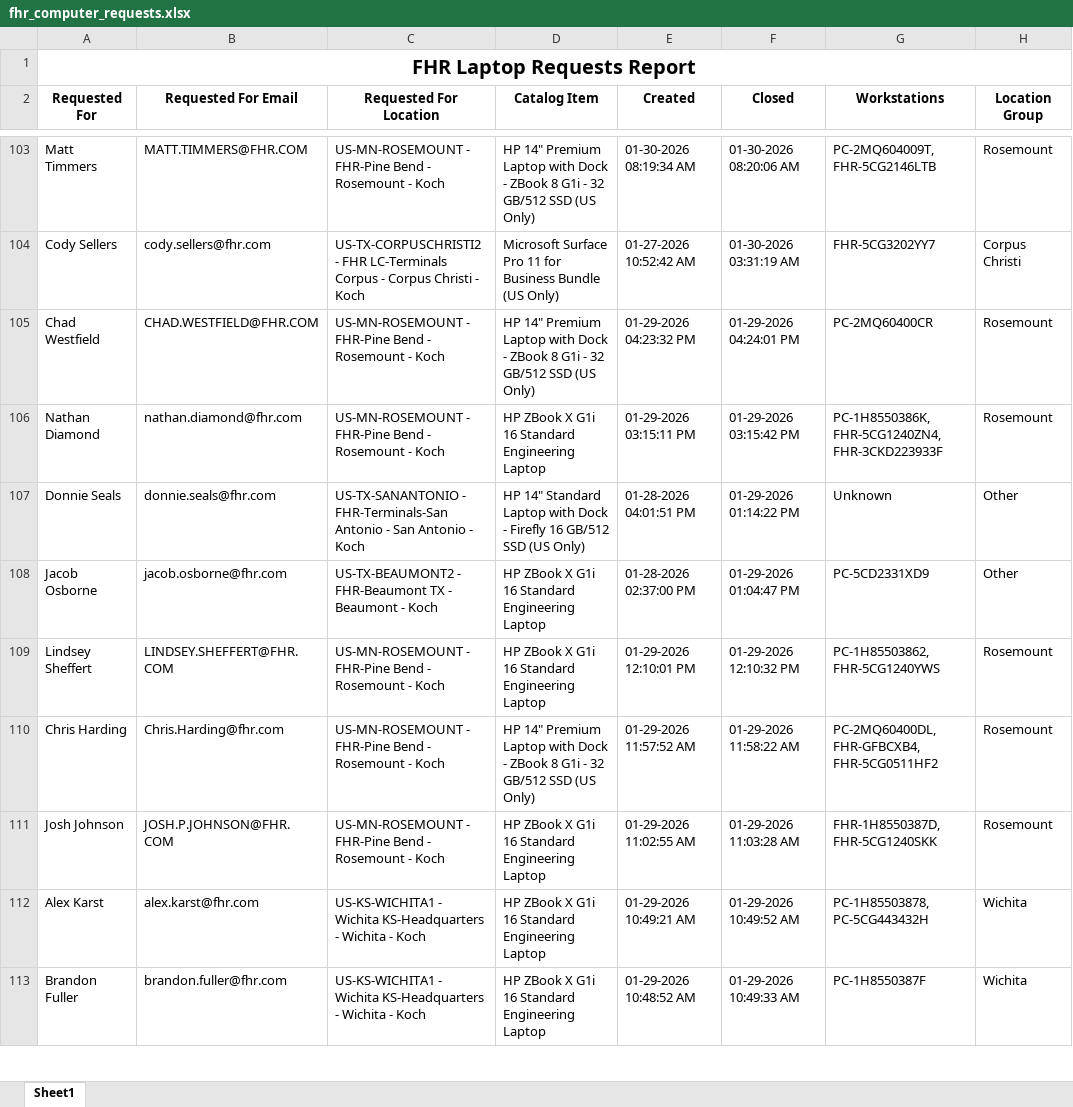
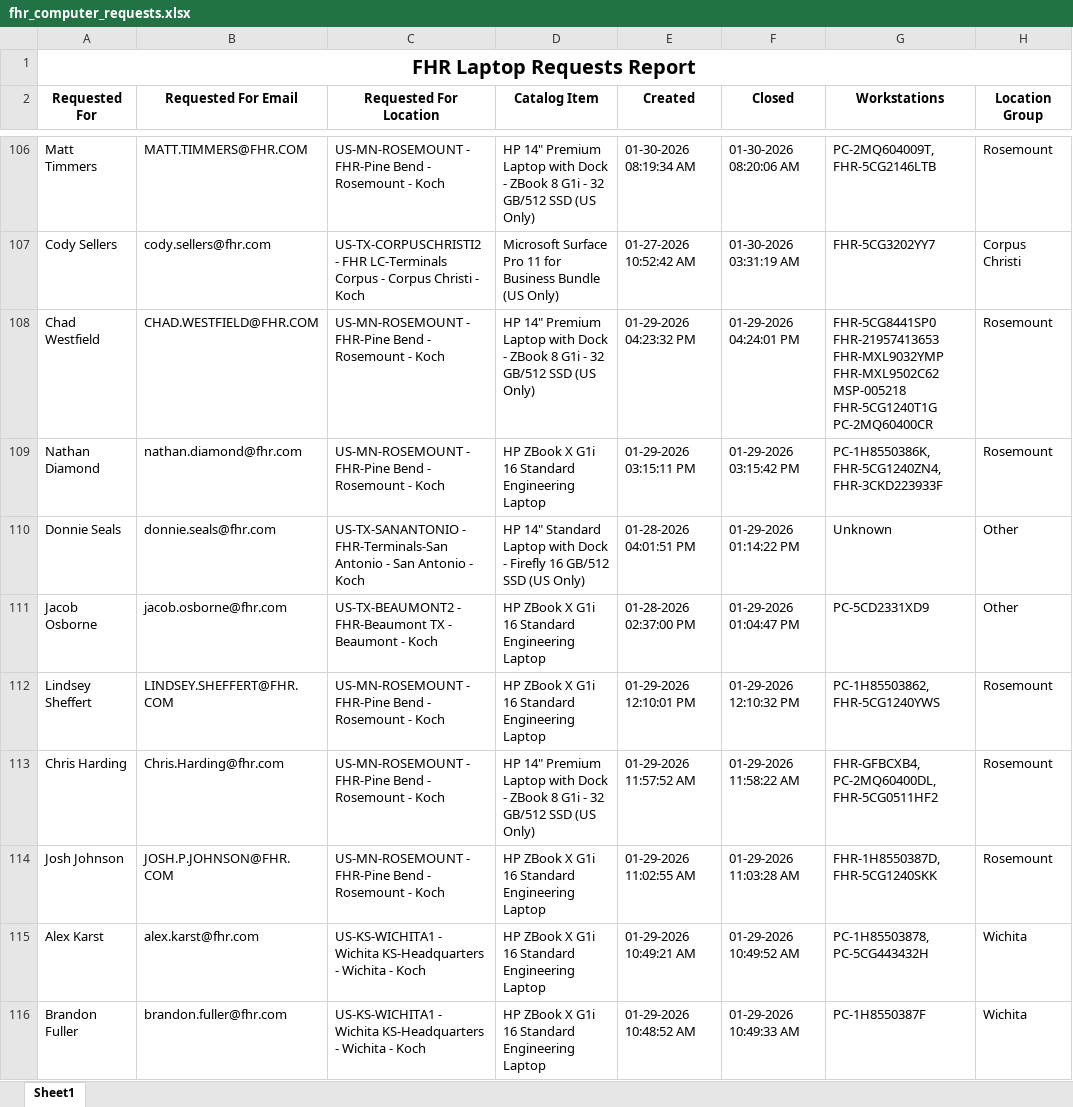
Before and after one commit to ellis-massey-FHR/fhr-device-audit, an Excel workbook: output/fhr_computer_requests.xlsx, sheet Sheet1, drawn as a sheet; only a part is shown, gaps mark what is left out; values as stored, in another font and other column widths than the file's, no borders; charts and pictures not drawn; addresses are those after the commit; the diff covers the shown part only; the diff names each change by its address in the sheet, - before the commit and + after, or states it on an @@ line.

```diff
--- a/output/fhr_computer_requests.xlsx (sheet Sheet1)
+++ b/output/fhr_computer_requests.xlsx (sheet Sheet1)
-G108 (Workstations): PC-2MQ60400CR
+G108 (Workstations): FHR-5CG8441SP0 FHR-21957413653 FHR-MXL9032YMP FHR-MXL9502C62 MSP-005218 FHR-5CG1240T1G PC-2MQ60400CR
-G113 (Workstations): PC-2MQ60400DL, FHR-GFBCXB4, FHR-5CG0511HF2
+G113 (Workstations): FHR-GFBCXB4, PC-2MQ60400DL, FHR-5CG0511HF2
```
Also changed, not shown: 3 added rows, 3 removed rows and 18 edited cells elsewhere in this sheet, charts or pictures.
